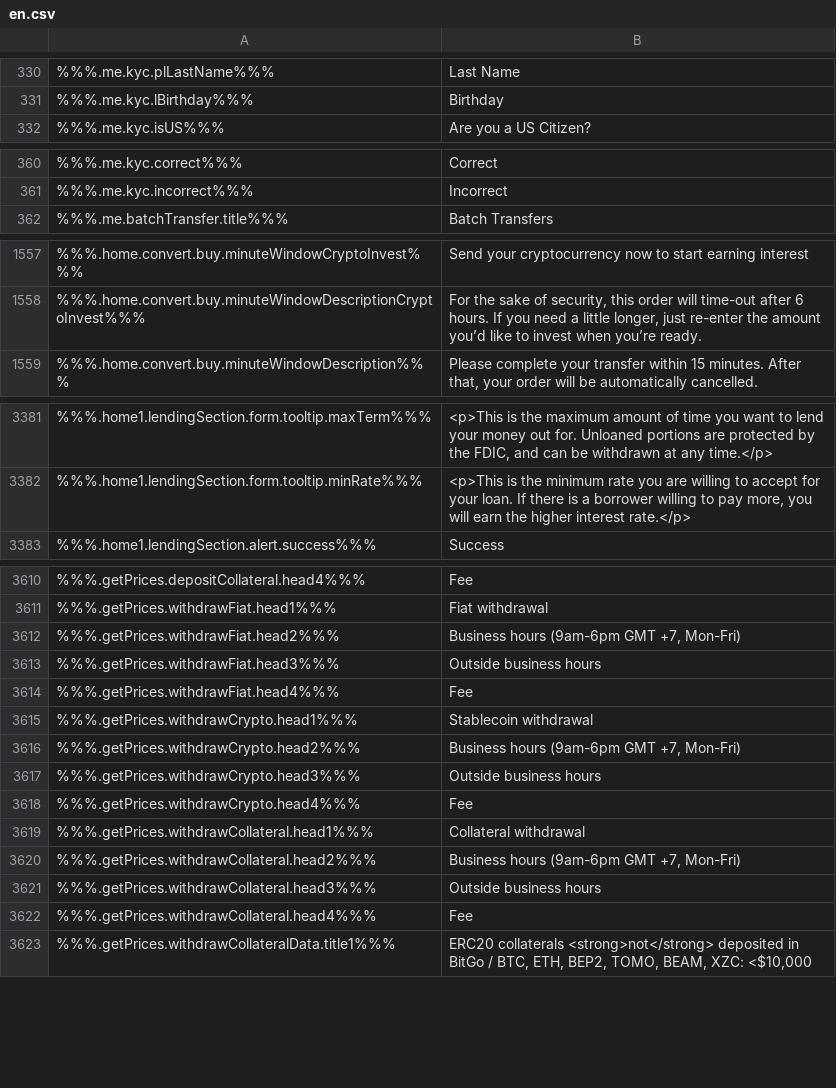
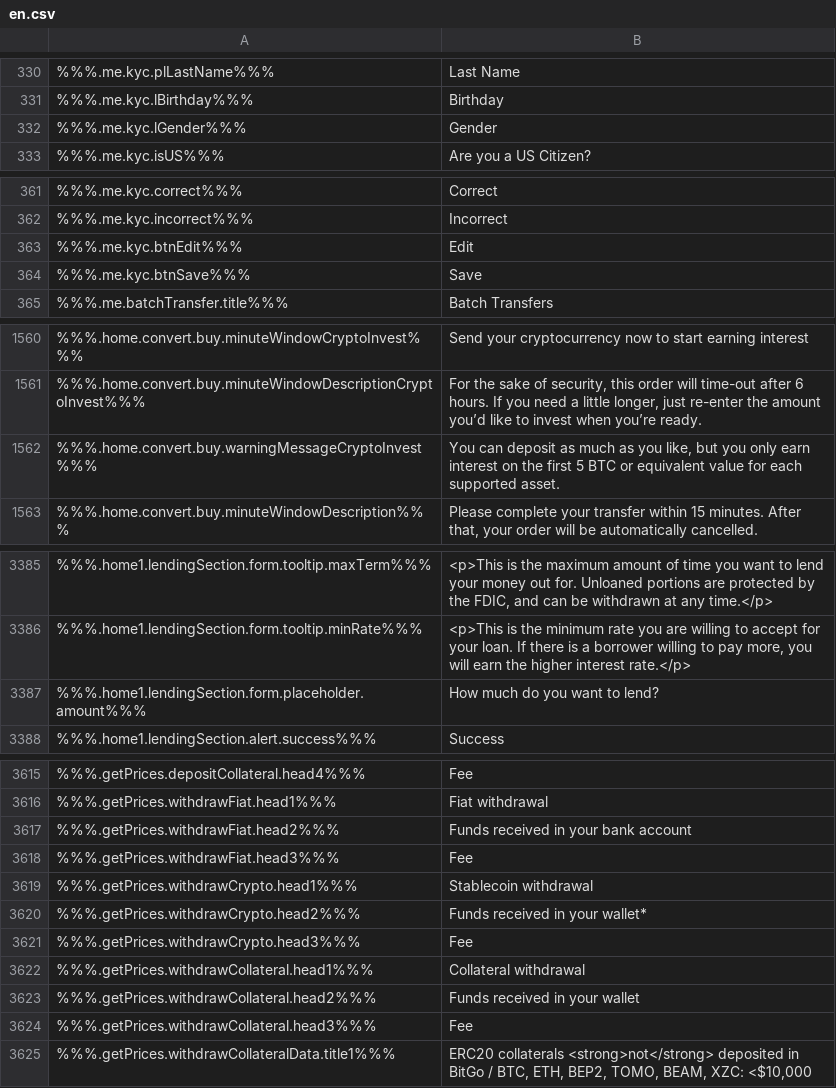
Before and after one commit to duyhtq/constant-web-i18n, a CSV file: store/en.csv, drawn as a sheet; only a part is shown, gaps mark what is left out; removed rows and columns are numbered as before the commit, all else as after; the diff covers the shown part only; the diff names each change by its address in the sheet, - before the commit and + after, or states it on an @@ line.

```diff
--- a/store/en.csv
+++ b/store/en.csv
+row 332: %%%.me.kyc.lGender%%% | Gender
+row 363: %%%.me.kyc.btnEdit%%% | Edit
+row 364: %%%.me.kyc.btnSave%%% | Save
+row 1562: %%%.home.convert.buy.warningMessageCryptoInvest%%% | You can deposit as much as you like, but you only earn interest on the first 5 BTC or equivalent value for each supported asset.
+row 3387: %%%.home1.lendingSection.form.placeholder.amount%%% | How much do you want to lend?
-B3617: Business hours (9am-6pm GMT +7, Mon-Fri)
+B3617: Funds received in your bank account
-B3618: Outside business hours
+B3618: Fee
-row 3614: %%%.getPrices.withdrawFiat.head4%%% | Fee
-B3620: Business hours (9am-6pm GMT +7, Mon-Fri)
+B3620: Funds received in your wallet*
-B3621: Outside business hours
+B3621: Fee
-row 3618: %%%.getPrices.withdrawCrypto.head4%%% | Fee
-B3623: Business hours (9am-6pm GMT +7, Mon-Fri)
+B3623: Funds received in your wallet
-B3624: Outside business hours
+B3624: Fee
-row 3622: %%%.getPrices.withdrawCollateral.head4%%% | Fee
```
Also changed, not shown: 1 added row and 8 edited cells elsewhere in this file, 2 other files.
